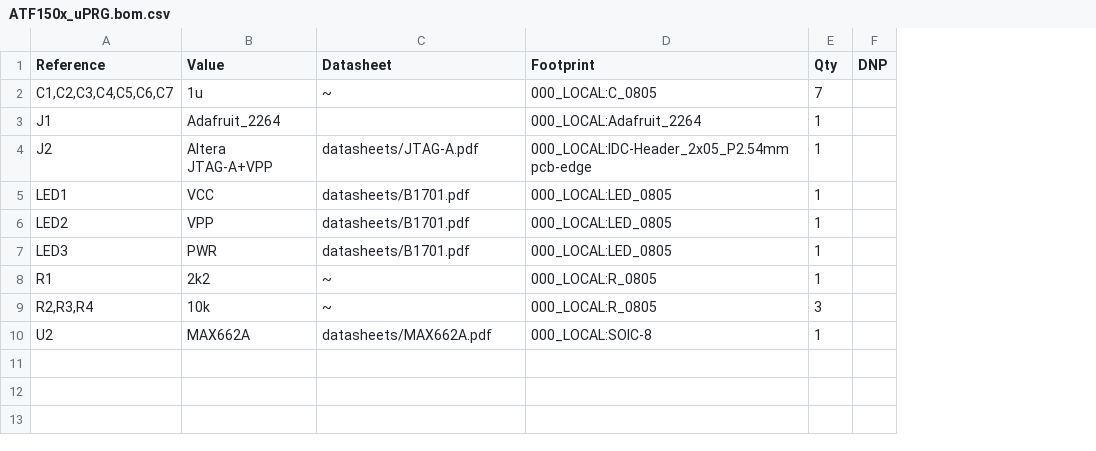
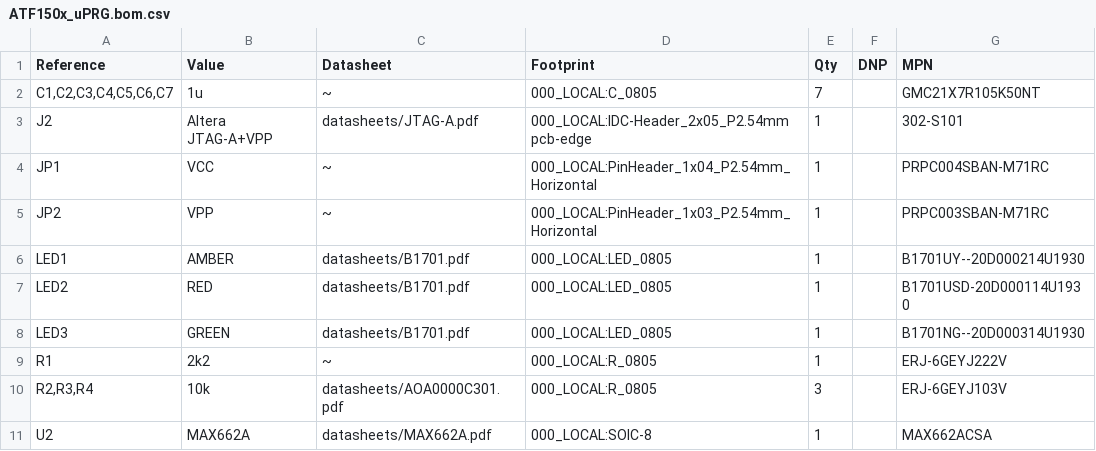
Before and after one commit to bkw777/ATF150x_uPRG, a CSV file: PCB/out/ATF150x_uPRG.bom.csv, drawn as a sheet; removed rows and columns are numbered as before the commit, all else as after; the diff names each change by its address in the sheet, - before the commit and + after, or states it on an @@ line.

```diff
--- a/PCB/out/ATF150x_uPRG.bom.csv
+++ b/PCB/out/ATF150x_uPRG.bom.csv
+column G (MPN), rows 2-3: GMC21X7R105K50NT | 302-S101; rows 6-11: B1701UY--20D000214U1930 | B1701USD-20D000114U1930 | B1701NG--20D000314U1930 | ERJ-6GEYJ222V | ERJ-6GEYJ103V | MAX662ACSA
-row 3: J1 | Adafruit_2264 |  | 000_LOCAL:Adafruit_2264 | 1
+row 4: JP1 | VCC | ~ | 000_LOCAL:PinHeader_1x04_P2.54mm_Horizontal | 1 |  | PRPC004SBAN-M71RC
+row 5: JP2 | VPP | ~ | 000_LOCAL:PinHeader_1x03_P2.54mm_Horizontal | 1 |  | PRPC003SBAN-M71RC
-B6 (Value): VCC
+B6 (Value): AMBER
-B7 (Value): VPP
+B7 (Value): RED
-B8 (Value): PWR
+B8 (Value): GREEN
-C10 (Datasheet): ~
+C10 (Datasheet): datasheets/AOA0000C301.pdf
```
Also changed, not shown: 4 other files.
